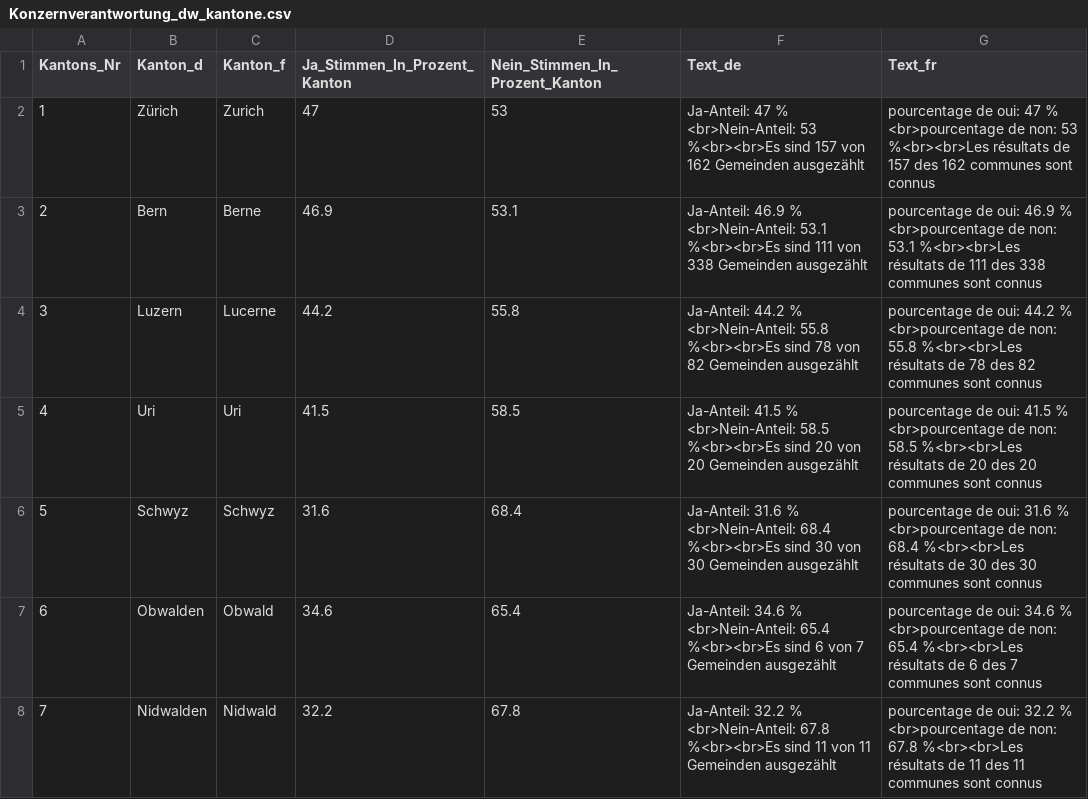
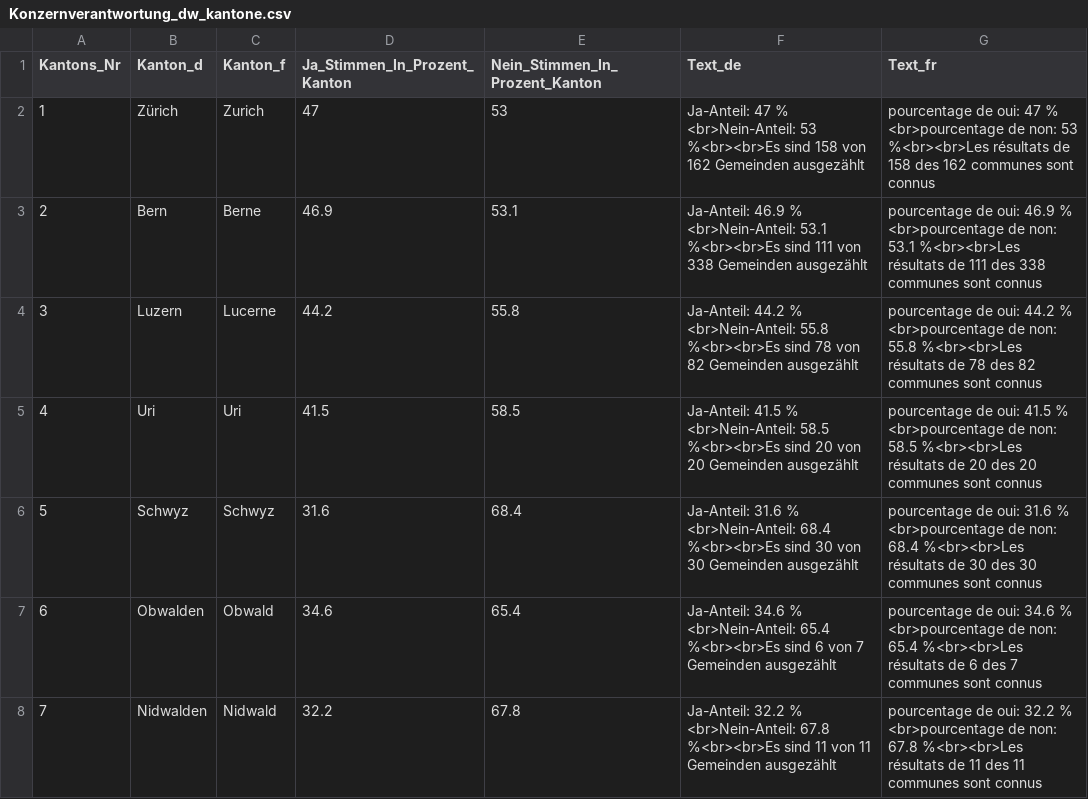
Before and after one commit to awp-finanznachrichten/lena_november2020, a CSV file: Output/Konzernverantwortung_dw_kantone.csv, drawn as a sheet; only a part is shown.

```diff
--- a/Output/Konzernverantwortung_dw_kantone.csv
+++ b/Output/Konzernverantwortung_dw_kantone.csv
@@ -1,3 +1,3 @@
 "Kantons_Nr","Kanton_d","Kanton_f","Ja_Stimmen_In_Prozent_Kanton","Nein_Stimmen_In_Prozent_Kanton","Text_de","Text_fr"
-1,"Zürich","Zurich",47,53,"Ja-Anteil: 47 % <br>Nein-Anteil: 53 %<br><br>Es sind 157 von 162 Gemeinden ausgezählt","pourcentage de oui: 47 % <br>pourcentage de non: 53 %<br><br>Les résultats de 157 des 162 communes sont connus"
+1,"Zürich","Zurich",47,53,"Ja-Anteil: 47 % <br>Nein-Anteil: 53 %<br><br>Es sind 158 von 162 Gemeinden ausgezählt","pourcentage de oui: 47 % <br>pourcentage de non: 53 %<br><br>Les résultats de 158 des 162 communes sont connus"
 2,"Bern","Berne",46.9,53.1,"Ja-Anteil: 46.9 % <br>Nein-Anteil: 53.1 %<br><br>Es sind 111 von 338 Gemeinden ausgezählt","pourcentage de oui: 46.9 % <br>pourcentage de non: 53.1 %<br><br>Les résultats de 111 des 338 communes sont connus"
```
Also changed, not shown: Output/Konzernverantwortung_dw.csv, Output/Kriegsgeschaefte_dw_kantone.csv, 1 other file.
